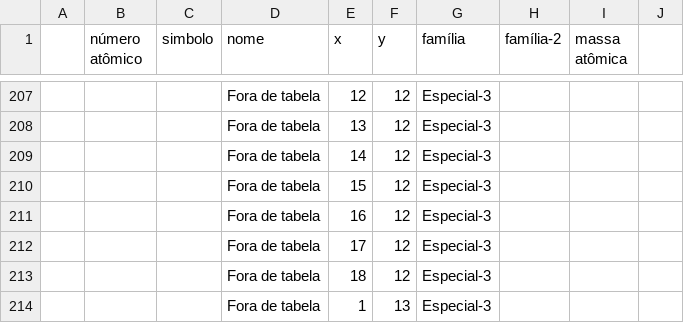
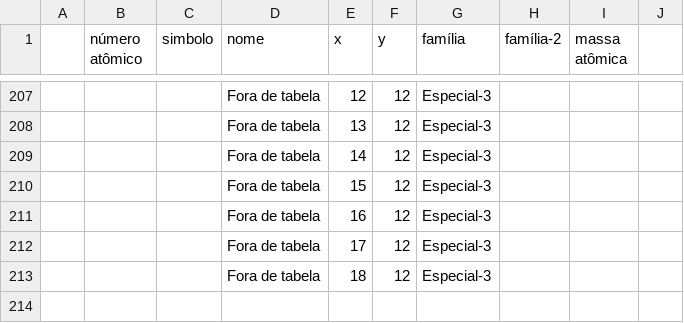
Before and after one commit to Caeci-Alchimia/caeci-web, a CSV file: data/elements.csv, drawn as a sheet; only a part is shown, gaps mark what is left out.

Commit message:
correção elementos

```diff
--- a/data/elements.csv
+++ b/data/elements.csv
@@ -213,2 +213 @@
 ;	 ;	  ;	Fora de tabela ;18 ;12	;Especial-3	;									;	  ;	;
-;	 ;	  ;	Fora de tabela ;1 ;13	;Especial-3	;									;	  ;	;
```
